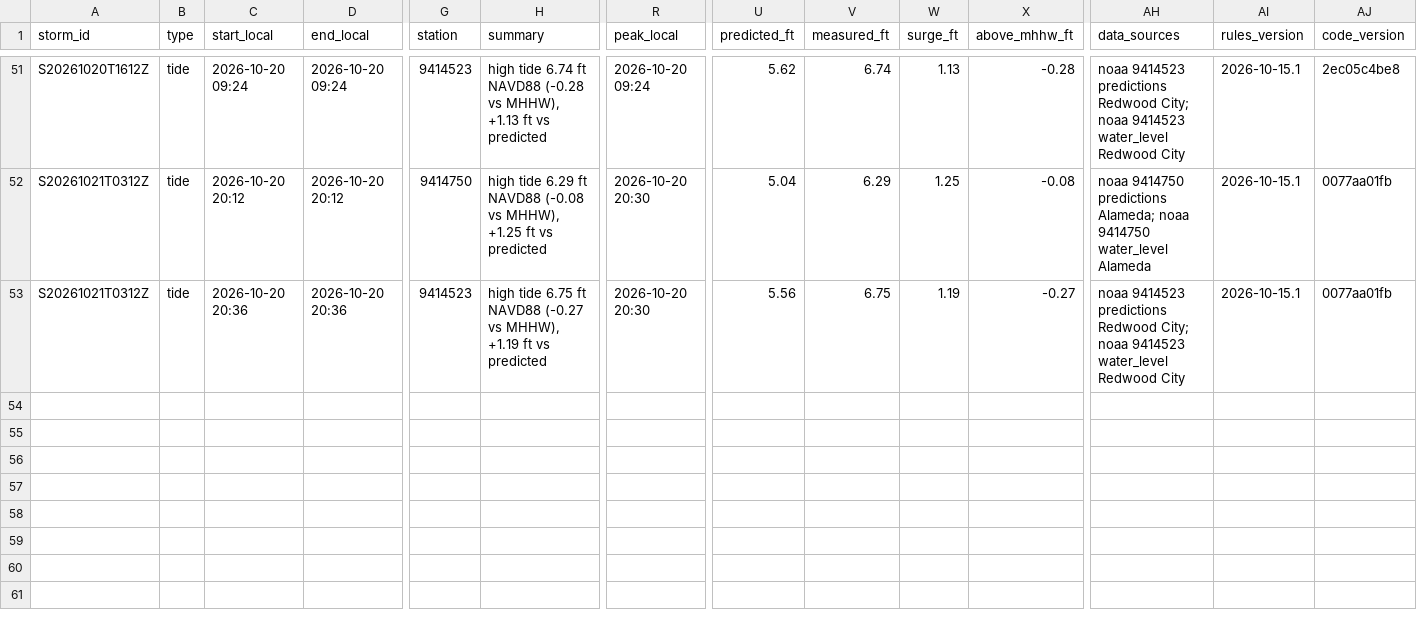
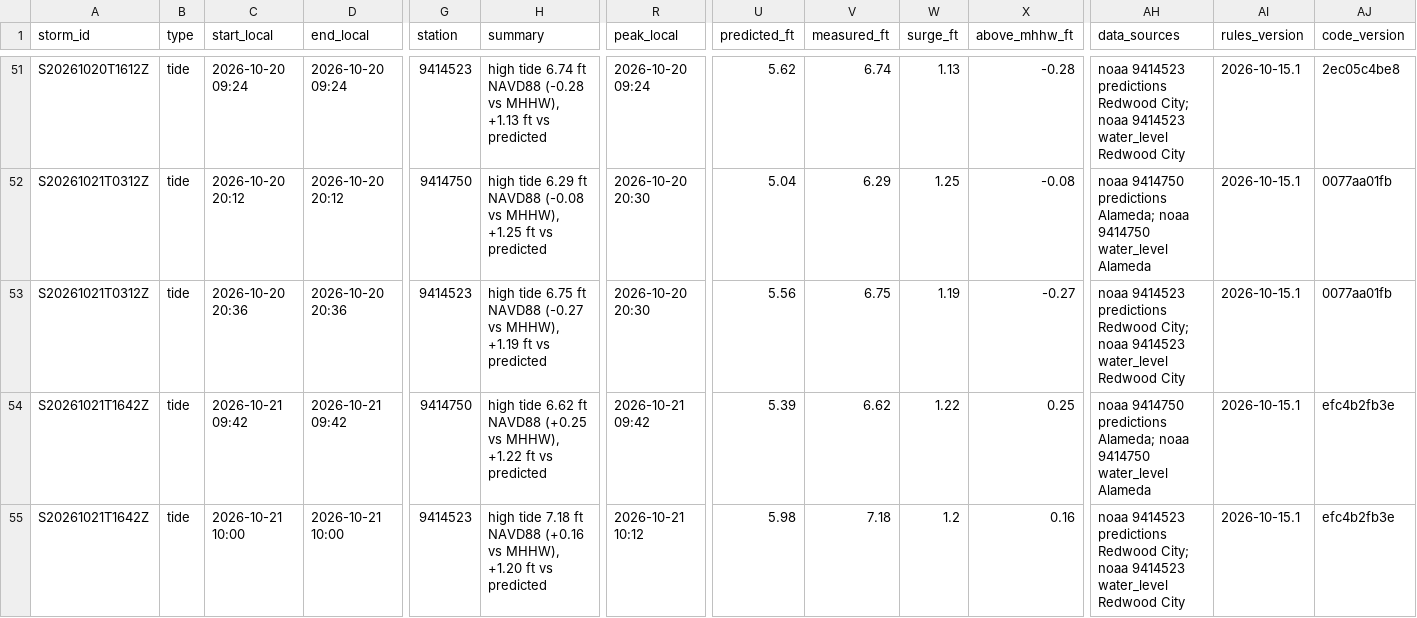
Before and after one commit to OneShorelineSMC/fews-data-archive, a CSV file: events/issued.csv, drawn as a sheet; only a part is shown, gaps mark what is left out; rows hold the shown columns only; the diff names each change by its address in the sheet, - before the commit and + after, or states it on an @@ line.

```diff
--- a/events/issued.csv
+++ b/events/issued.csv
+row 54: S20261021T1642Z | tide | 2026-10-21 09:42 | 2026-10-21 09:42 | 9414750 | high tide 6.62 ft NAVD88 (+0.25 vs MHHW), +1.22 ft vs predicted | 2026-10-21 09:42 | 5.39 | 6.62 | 1.22 | 0.25 | noaa 9414750 predictions Alameda; noaa 9414750 water_level Alameda | 2026-10-15.1 | efc4b2fb3e
+row 55: S20261021T1642Z | tide | 2026-10-21 10:00 | 2026-10-21 10:00 | 9414523 | high tide 7.18 ft NAVD88 (+0.16 vs MHHW), +1.20 ft vs predicted | 2026-10-21 10:12 | 5.98 | 7.18 | 1.2 | 0.16 | noaa 9414523 predictions Redwood City; noaa 9414523 water_level Redwood City | 2026-10-15.1 | efc4b2fb3e
```
Also changed, not shown: events/events.csv, meta/runs.csv, 5 other files.
